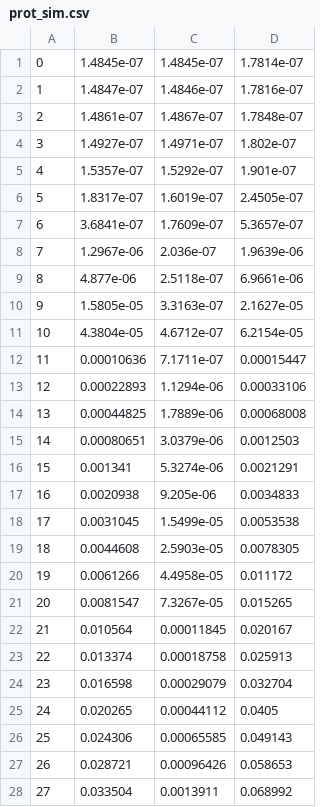
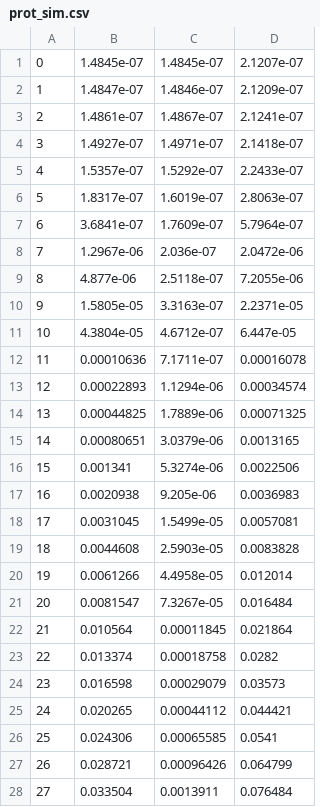
Before and after one commit to biomystery/TNF_regulation, a CSV file: Fig.5b/simData/prot_sim.csv, drawn as a sheet; only a part is shown; the diff covers the shown part only.

```diff
--- a/Fig.5b/simData/prot_sim.csv
+++ b/Fig.5b/simData/prot_sim.csv
@@ -1,28 +1,28 @@
-0,1.4845e-07,1.4845e-07,1.7814e-07
-1,1.4847e-07,1.4846e-07,1.7816e-07
-2,1.4861e-07,1.4867e-07,1.7848e-07
-3,1.4927e-07,1.4971e-07,1.802e-07
-4,1.5357e-07,1.5292e-07,1.901e-07
-5,1.8317e-07,1.6019e-07,2.4505e-07
-6,3.6841e-07,1.7609e-07,5.3657e-07
-7,1.2967e-06,2.036e-07,1.9639e-06
-8,4.877e-06,2.5118e-07,6.9661e-06
-9,1.5805e-05,3.3163e-07,2.1627e-05
-10,4.3804e-05,4.6712e-07,6.2154e-05
-11,0.00010636,7.1711e-07,0.00015447
-12,0.00022893,1.1294e-06,0.00033106
-13,0.00044825,1.7889e-06,0.00068008
-14,0.00080651,3.0379e-06,0.0012503
-15,0.001341,5.3274e-06,0.0021291
-16,0.0020938,9.205e-06,0.0034833
-17,0.0031045,1.5499e-05,0.0053538
-18,0.0044608,2.5903e-05,0.0078305
-19,0.0061266,4.4958e-05,0.011172
-20,0.0081547,7.3267e-05,0.015265
-21,0.010564,0.00011845,0.020167
-22,0.013374,0.00018758,0.025913
-23,0.016598,0.00029079,0.032704
-24,0.020265,0.00044112,0.0405
-25,0.024306,0.00065585,0.049143
-26,0.028721,0.00096426,0.058653
-27,0.033504,0.0013911,0.068992
+0,1.4845e-07,1.4845e-07,2.1207e-07
+1,1.4847e-07,1.4846e-07,2.1209e-07
+2,1.4861e-07,1.4867e-07,2.1241e-07
+3,1.4927e-07,1.4971e-07,2.1418e-07
+4,1.5357e-07,1.5292e-07,2.2433e-07
+5,1.8317e-07,1.6019e-07,2.8063e-07
+6,3.6841e-07,1.7609e-07,5.7964e-07
+7,1.2967e-06,2.036e-07,2.0472e-06
+8,4.877e-06,2.5118e-07,7.2055e-06
+9,1.5805e-05,3.3163e-07,2.2371e-05
+10,4.3804e-05,4.6712e-07,6.447e-05
+11,0.00010636,7.1711e-07,0.00016078
+12,0.00022893,1.1294e-06,0.00034574
+13,0.00044825,1.7889e-06,0.00071325
+14,0.00080651,3.0379e-06,0.0013165
+15,0.001341,5.3274e-06,0.0022506
+16,0.0020938,9.205e-06,0.0036983
+17,0.0031045,1.5499e-05,0.0057081
+18,0.0044608,2.5903e-05,0.0083828
+19,0.0061266,4.4958e-05,0.012014
+20,0.0081547,7.3267e-05,0.016484
+21,0.010564,0.00011845,0.021864
+22,0.013374,0.00018758,0.0282
+23,0.016598,0.00029079,0.03573
+24,0.020265,0.00044112,0.044421
+25,0.024306,0.00065585,0.0541
+26,0.028721,0.00096426,0.064799
+27,0.033504,0.0013911,0.076484
```
Also changed, not shown: 93 edited cells elsewhere in this file, Fig.5b/simData/mRNA_sim.csv, Fig.5b/simData/nascent_sim.csv, 27 other files.
